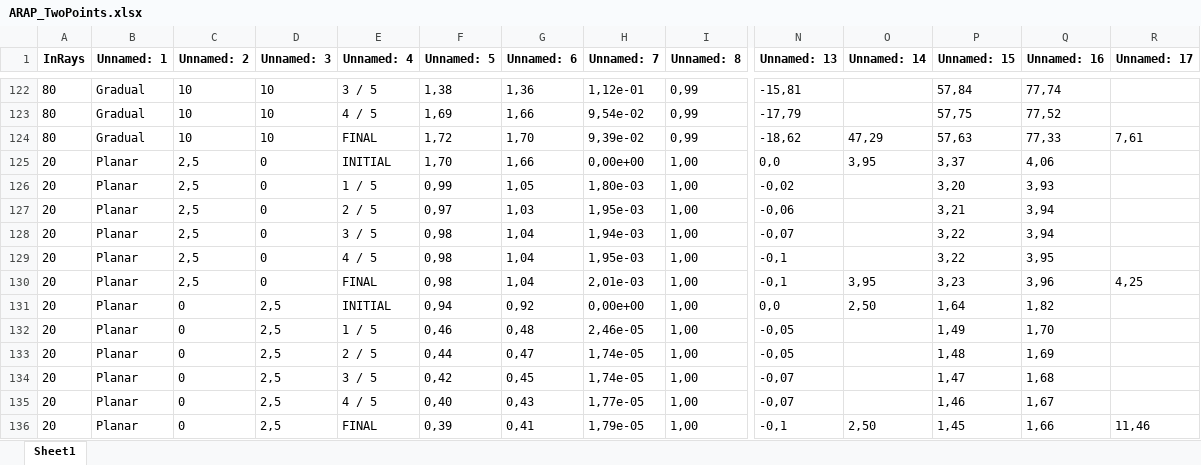
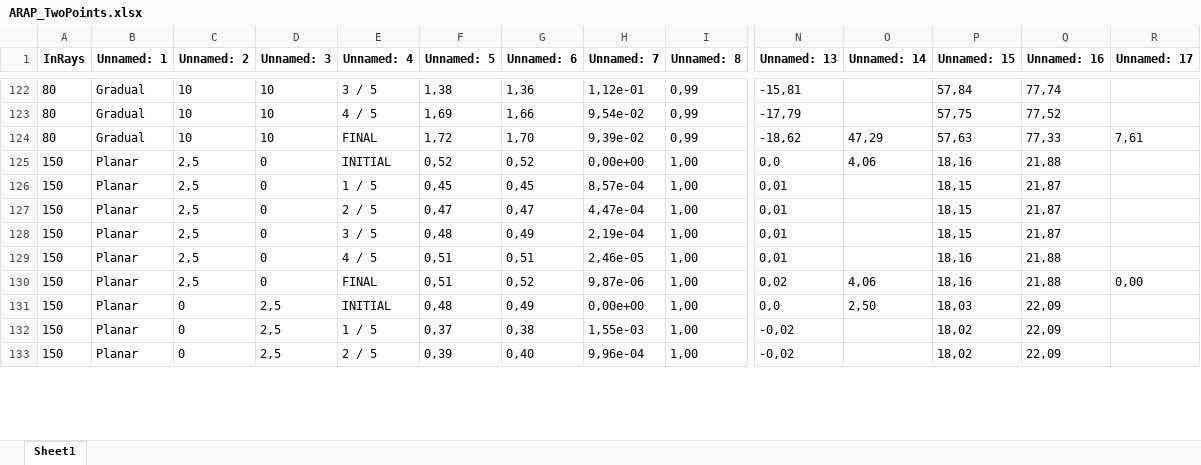
Before and after one commit to luicalrob/Triangulation-in-Deformable-Scenes, an Excel workbook: Data/Excels/ARAP_TwoPoints.xlsx, sheet Sheet1, drawn as a sheet; only a part is shown, gaps mark what is left out; values as stored, in another font and other column widths than the file's, no borders; removed rows and columns are numbered as before the commit, all else as after; rows hold the shown columns only; the diff covers the shown part only; the diff names each change by its address in the sheet, - before the commit and + after, or states it on an @@ line.

Commit message:
creating elastic excel

```diff
--- a/Data/Excels/ARAP_TwoPoints.xlsx (sheet Sheet1)
+++ b/Data/Excels/ARAP_TwoPoints.xlsx (sheet Sheet1)
-A125 (InRays): 20
+A125 (InRays): 150
-F125 (Unnamed: 5): 1,70
+F125 (Unnamed: 5): 0,52
-G125 (Unnamed: 6): 1,66
+G125 (Unnamed: 6): 0,52
-O125 (Unnamed: 14): 3,95
+O125 (Unnamed: 14): 4,06
-P125 (Unnamed: 15): 3,37
+P125 (Unnamed: 15): 18,16
-Q125 (Unnamed: 16): 4,06
+Q125 (Unnamed: 16): 21,88
-row 126: 20 | Planar | 2,5 | 0 | 1 / 5 | 0,99 | 1,05 | 1,80e-03 | 1,00 | -0,02 |  | 3,20 | 3,93
-row 127: 20 | Planar | 2,5 | 0 | 2 / 5 | 0,97 | 1,03 | 1,95e-03 | 1,00 | -0,06 |  | 3,21 | 3,94
-row 128: 20 | Planar | 2,5 | 0 | 3 / 5 | 0,98 | 1,04 | 1,94e-03 | 1,00 | -0,07 |  | 3,22 | 3,94
-row 129: 20 | Planar | 2,5 | 0 | 4 / 5 | 0,98 | 1,04 | 1,95e-03 | 1,00 | -0,1 |  | 3,22 | 3,95
-row 130: 20 | Planar | 2,5 | 0 | FINAL | 0,98 | 1,04 | 2,01e-03 | 1,00 | -0,1 | 3,95 | 3,23 | 3,96 | 4,25
+row 126: 150 | Planar | 2,5 | 0 | 1 / 5 | 0,45 | 0,45 | 8,57e-04 | 1,00 | 0,01 |  | 18,15 | 21,87
+row 127: 150 | Planar | 2,5 | 0 | 2 / 5 | 0,47 | 0,47 | 4,47e-04 | 1,00 | 0,01 |  | 18,15 | 21,87
+row 128: 150 | Planar | 2,5 | 0 | 3 / 5 | 0,48 | 0,49 | 2,19e-04 | 1,00 | 0,01 |  | 18,15 | 21,87
+row 129: 150 | Planar | 2,5 | 0 | 4 / 5 | 0,51 | 0,51 | 2,46e-05 | 1,00 | 0,01 |  | 18,16 | 21,88
+row 130: 150 | Planar | 2,5 | 0 | FINAL | 0,51 | 0,52 | 9,87e-06 | 1,00 | 0,02 | 4,06 | 18,16 | 21,88 | 0,00
-A131 (InRays): 20
+A131 (InRays): 150
-F131 (Unnamed: 5): 0,94
+F131 (Unnamed: 5): 0,48
-G131 (Unnamed: 6): 0,92
+G131 (Unnamed: 6): 0,49
-P131 (Unnamed: 15): 1,64
+P131 (Unnamed: 15): 18,03
-Q131 (Unnamed: 16): 1,82
+Q131 (Unnamed: 16): 22,09
-row 132: 20 | Planar | 0 | 2,5 | 1 / 5 | 0,46 | 0,48 | 2,46e-05 | 1,00 | -0,05 |  | 1,49 | 1,70
-row 133: 20 | Planar | 0 | 2,5 | 2 / 5 | 0,44 | 0,47 | 1,74e-05 | 1,00 | -0,05 |  | 1,48 | 1,69
-row 134: 20 | Planar | 0 | 2,5 | 3 / 5 | 0,42 | 0,45 | 1,74e-05 | 1,00 | -0,07 |  | 1,47 | 1,68
-row 135: 20 | Planar | 0 | 2,5 | 4 / 5 | 0,40 | 0,43 | 1,77e-05 | 1,00 | -0,07 |  | 1,46 | 1,67
-row 136: 20 | Planar | 0 | 2,5 | FINAL | 0,39 | 0,41 | 1,79e-05 | 1,00 | -0,1 | 2,50 | 1,45 | 1,66 | 11,46
+row 132: 150 | Planar | 0 | 2,5 | 1 / 5 | 0,37 | 0,38 | 1,55e-03 | 1,00 | -0,02 |  | 18,02 | 22,09
+row 133: 150 | Planar | 0 | 2,5 | 2 / 5 | 0,39 | 0,40 | 9,96e-04 | 1,00 | -0,02 |  | 18,02 | 22,09
```
Also changed, not shown: 47 added rows, 20 removed rows and 23 edited cells elsewhere in this sheet, 12 other files.
